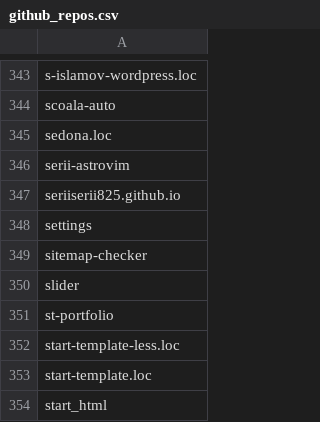
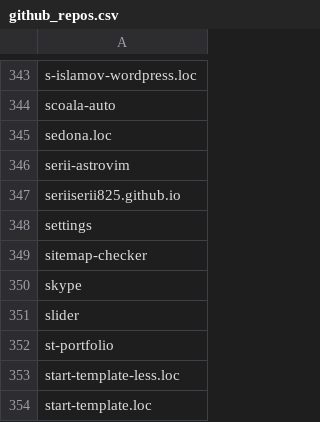
Before and after one commit to seriiserii825/py-bitbucket, a CSV file: github_repos.csv, drawn as a sheet; only a part is shown, gaps mark what is left out; the shorter side is filled out with more unchanged rows; the diff names each change by its address in the sheet, - before the commit and + after, or states it on an @@ line.

```diff
--- a/github_repos.csv
+++ b/github_repos.csv
+row 350: skype
```
Also changed, not shown: forgejo_repos.csv.
